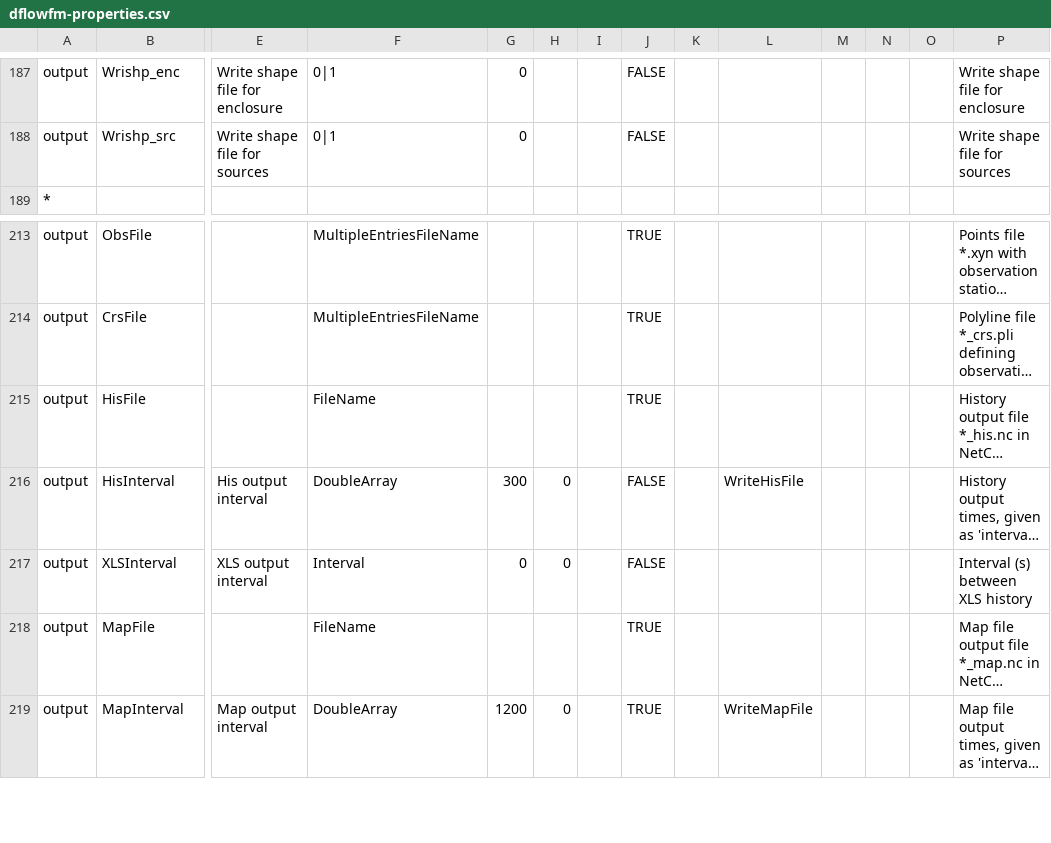
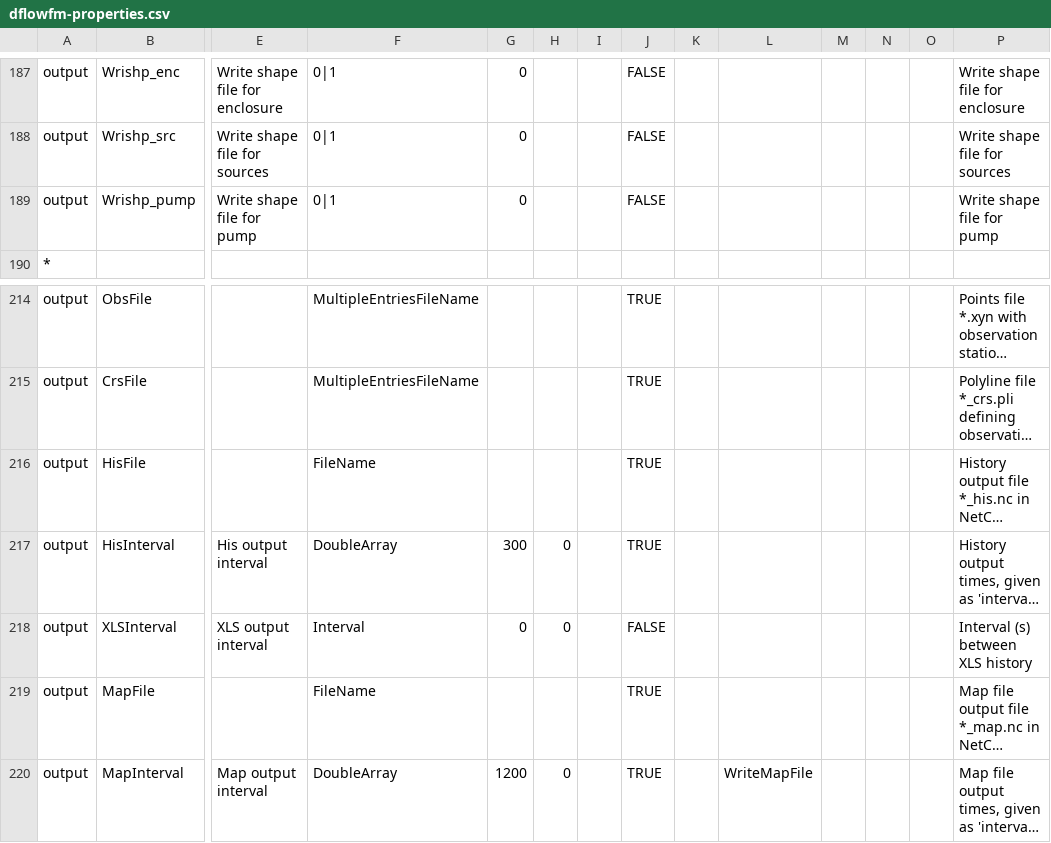
Before and after one commit to Deltares-research/DHYDROGUI, a CSV file: src/DeltaShell.Plugins.FMSuite.FlowFM/dflowfm-properties.csv, drawn as a sheet; only a part is shown, gaps mark what is left out; long unchanged cells end in …; addresses are those after the commit; rows hold the shown columns only; the diff names each change by its address in the sheet, - before the commit and + after, or states it on an @@ line.

Commit message:
Merged revision(s) 39907-39930 from trunk/delta-shell/Products/NGHS: D3DFMIQ-217 Added test data ........ D3DFMIQ-274 Added option under tab 'miscellaneous' to make a shape file for pumps. Added unit test to check if the values for these options are written and read properly for all features to and from the mdu file, resp. ........ D3DFMIQ-274 Updated testdata to be compatible after most recent commit ........ DELFT3DFM-1078 Option HisInterval under Miscellaneous tab is now hidden. ........ D3DFMIQ-282 Update DIMR version used by NGHS to 2.01.03 (including WAQ kernel update - manual copy step) ........
Former-commit-id: e5334d092daf722ae72ff639f56fb1e615f7b2d8
Former-commit-id: bf7005131db5e287cb32baf19c905fea851ac987

```diff
--- a/src/DeltaShell.Plugins.FMSuite.FlowFM/dflowfm-properties.csv
+++ b/src/DeltaShell.Plugins.FMSuite.FlowFM/dflowfm-properties.csv
+row 189: output | Wrishp_pump | Write shape file for pump | 0|1 | 0 |  |  | FALSE |  |  |  |  |  | Write shape file for pump
-J217: FALSE
+J217: TRUE
-L217: WriteHisFile
+L217: (empty)
```
Also changed, not shown: 33 other files.
